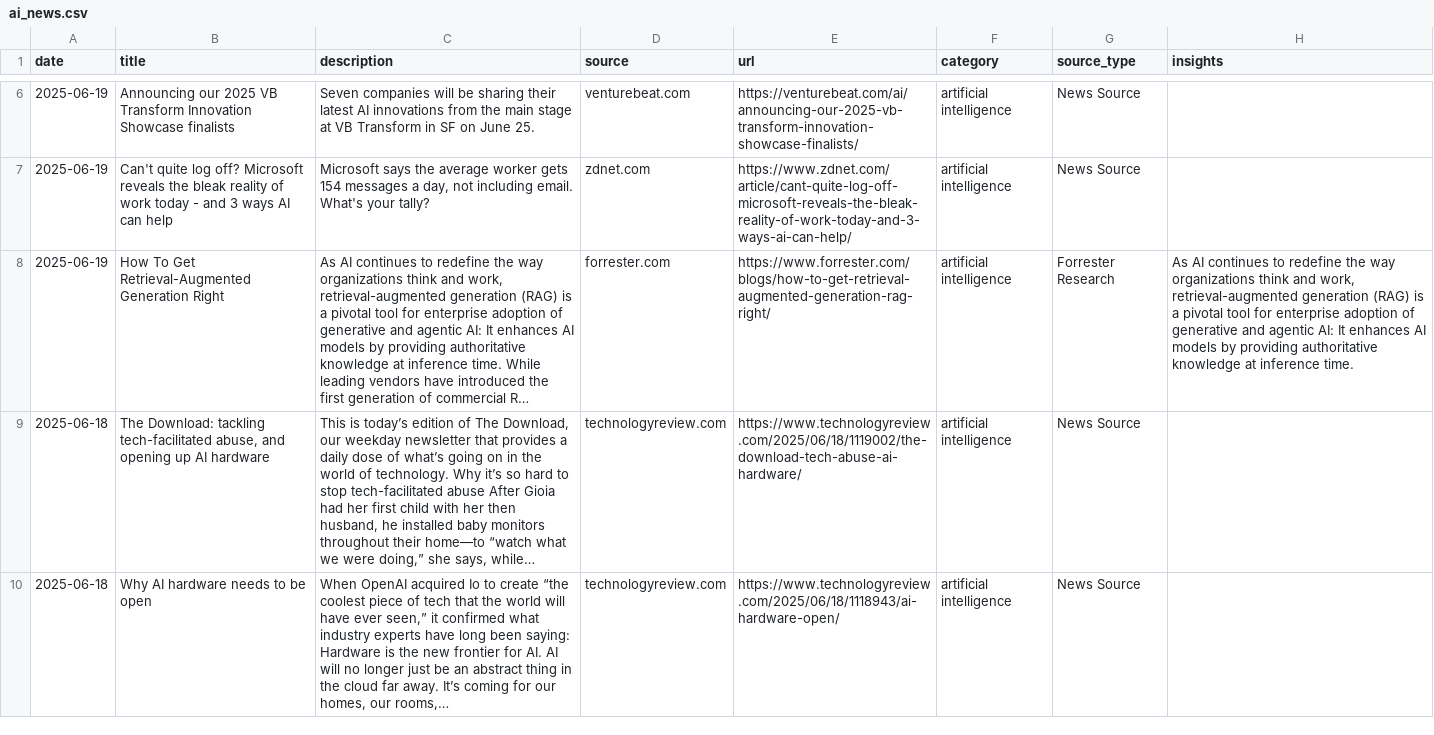
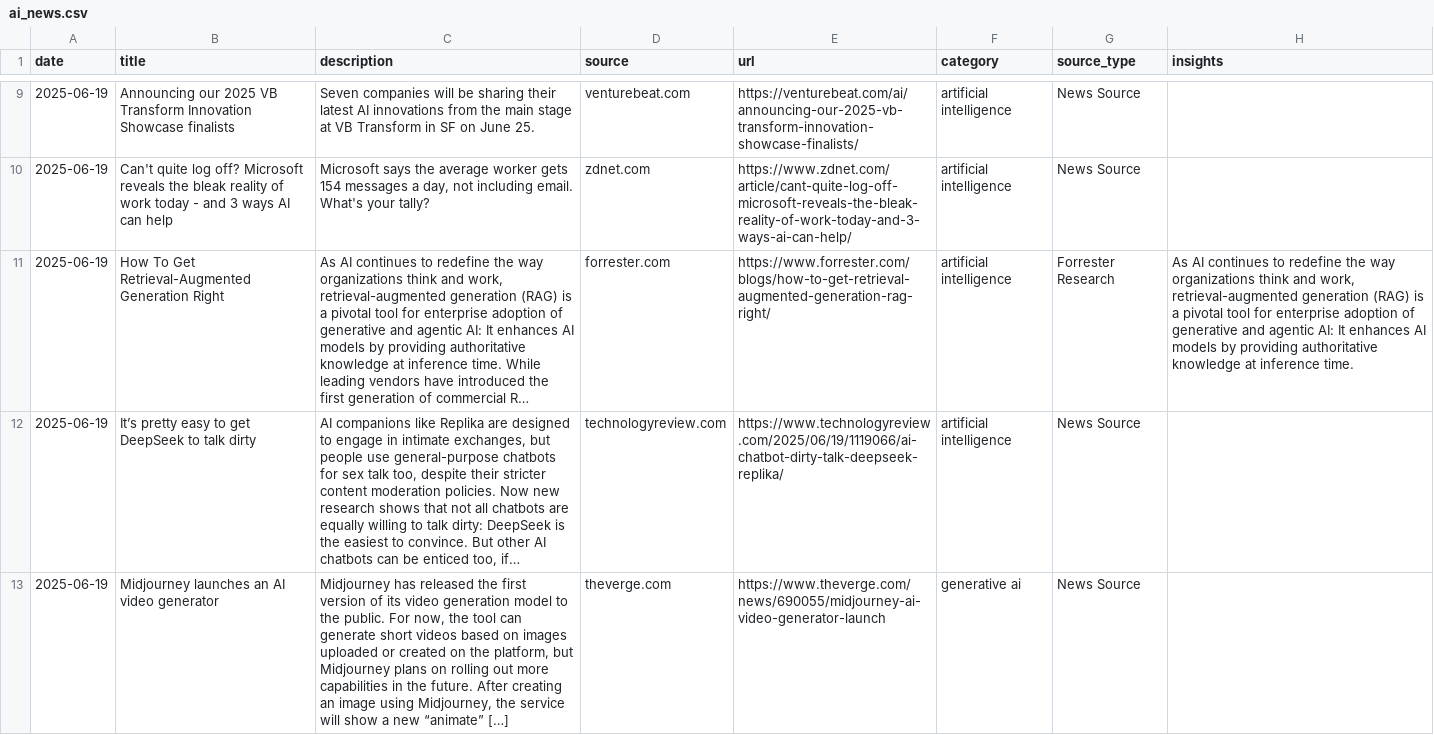
Before and after one commit to StevieSimsII/AiNewsDaily, a CSV file: docs/data/ai_news.csv, drawn as a sheet; only a part is shown, gaps mark what is left out; the shorter side is filled out with more unchanged rows; long unchanged cells end in …; the diff covers the shown part only; the diff names each change by its address in the sheet, - before the commit and + after, or states it on an @@ line.

```diff
--- a/docs/data/ai_news.csv
+++ b/docs/data/ai_news.csv
+row 12: 2025-06-19 | It’s pretty easy to get DeepSeek to talk dirty | AI companions like Replika are designed to engage in intimate exchanges, but people use general-purpose chatbots for sex talk too, despite their stricter content moderation policies. Now new research shows that not all chatbots are equally willing to talk dirty: DeepSeek is the easiest to convince. But other AI chatbots can be enticed too, if… | technologyreview.com | https://www.technologyreview.com/2025/06/19/1119066/ai-chatbot-dirty-talk-deepseek-replika/ | artificial intelligence | News Source
+row 13: 2025-06-19 | Midjourney launches an AI video generator | Midjourney has released the first version of its video generation model to the public. For now, the tool can generate short videos based on images uploaded or created on the platform, but Midjourney plans on rolling out more capabilities in the future. After creating an image using Midjourney, the service will show a new “animate” […] | theverge.com | https://www.theverge.com/news/690055/midjourney-ai-video-generator-launch | generative ai | News Source
```
Also changed, not shown: 5 added rows elsewhere in this file, 4 other files.
